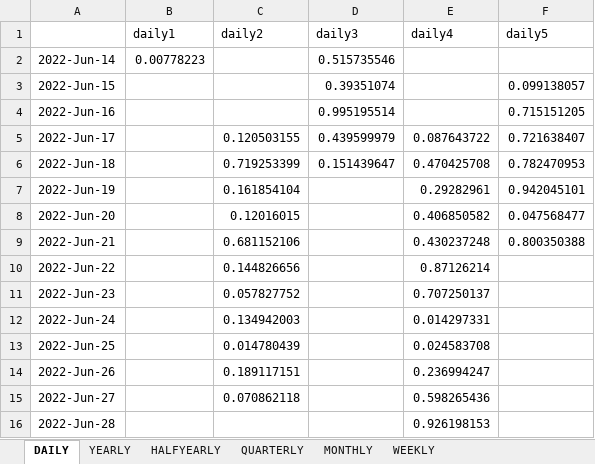
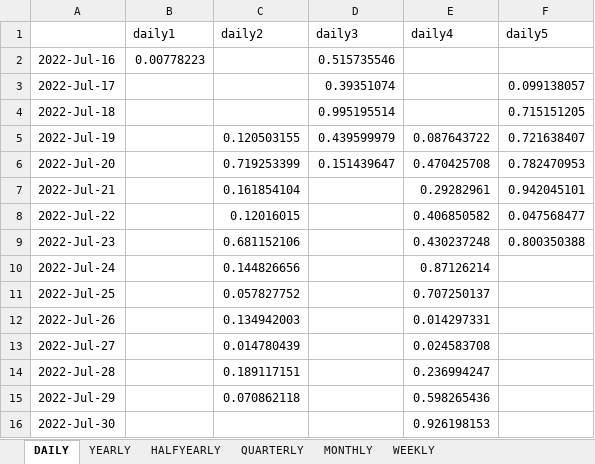
Before and after one commit to IRIS-Solutions-Team/IRIS-Test, an Excel workbook: databank/toXLSUnitTest.xlsx, sheet DAILY, drawn as a sheet; values as stored, in another font and other column widths than the file's, no borders; the diff names each change by its address in the sheet, - before the commit and + after, or states it on an @@ line.

```diff
--- a/databank/toXLSUnitTest.xlsx (sheet DAILY)
+++ b/databank/toXLSUnitTest.xlsx (sheet DAILY)
-A2: 2022-Jun-14
+A2: 2022-Jul-16
-A3: 2022-Jun-15
+A3: 2022-Jul-17
-A4: 2022-Jun-16
+A4: 2022-Jul-18
-A5: 2022-Jun-17
+A5: 2022-Jul-19
-A6: 2022-Jun-18
+A6: 2022-Jul-20
-A7: 2022-Jun-19
+A7: 2022-Jul-21
-A8: 2022-Jun-20
+A8: 2022-Jul-22
-A9: 2022-Jun-21
+A9: 2022-Jul-23
-A10: 2022-Jun-22
+A10: 2022-Jul-24
-A11: 2022-Jun-23
+A11: 2022-Jul-25
-A12: 2022-Jun-24
+A12: 2022-Jul-26
-A13: 2022-Jun-25
+A13: 2022-Jul-27
-A14: 2022-Jun-26
+A14: 2022-Jul-28
-A15: 2022-Jun-27
+A15: 2022-Jul-29
-A16: 2022-Jun-28
+A16: 2022-Jul-30
```
Also changed, not shown: sheet HALFYEARLY, sheet WEEKLY, sheet MONTHLY, sheet QUARTERLY, 53 other files.
